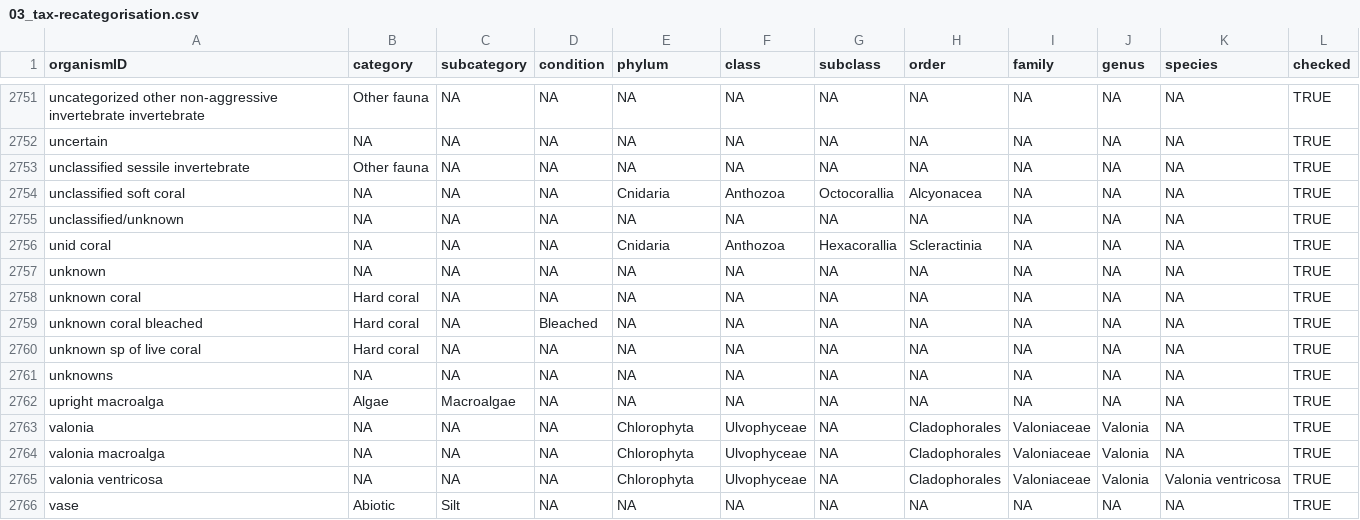
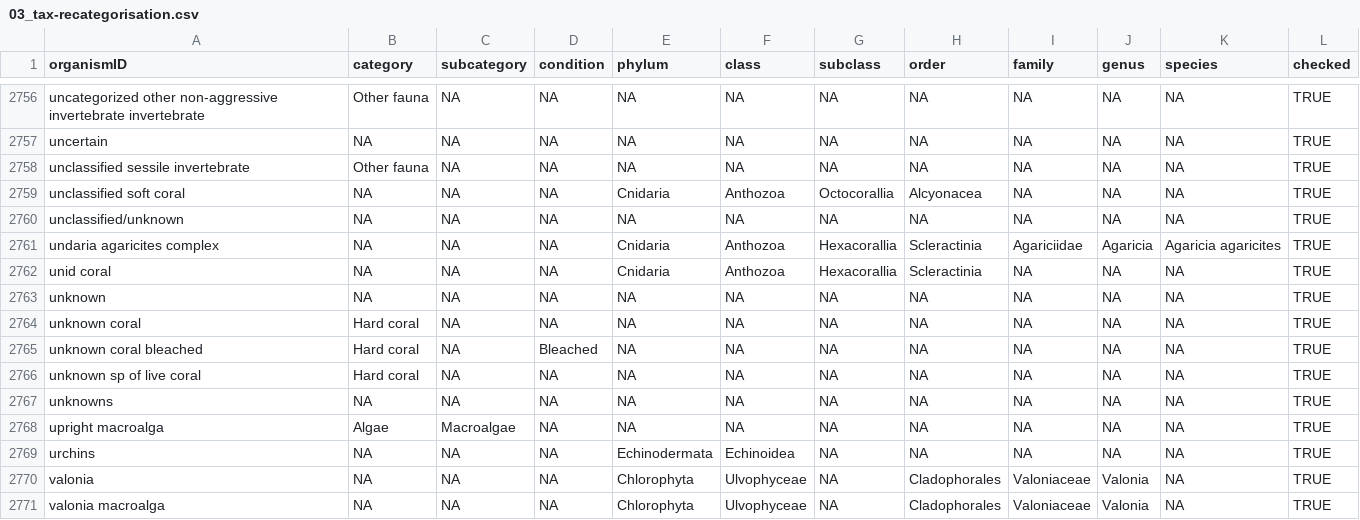
Before and after one commit to GCRMN/gcrmndb_benthos, a CSV file: data/03_tax-recategorisation.csv, drawn as a sheet; only a part is shown, gaps mark what is left out; the shorter side is filled out with more unchanged rows; the diff covers the shown part only; the diff names each change by its address in the sheet, - before the commit and + after, or states it on an @@ line.

```diff
--- a/data/03_tax-recategorisation.csv
+++ b/data/03_tax-recategorisation.csv
+row 2761: undaria agaricites complex | NA | NA | NA | Cnidaria | Anthozoa | Hexacorallia | Scleractinia | Agariciidae | Agaricia | Agaricia agaricites | TRUE
+row 2769: urchins | NA | NA | NA | Echinodermata | Echinoidea | NA | NA | NA | NA | NA | TRUE
```
Also changed, not shown: 5 added rows elsewhere in this file, 1 other file.
